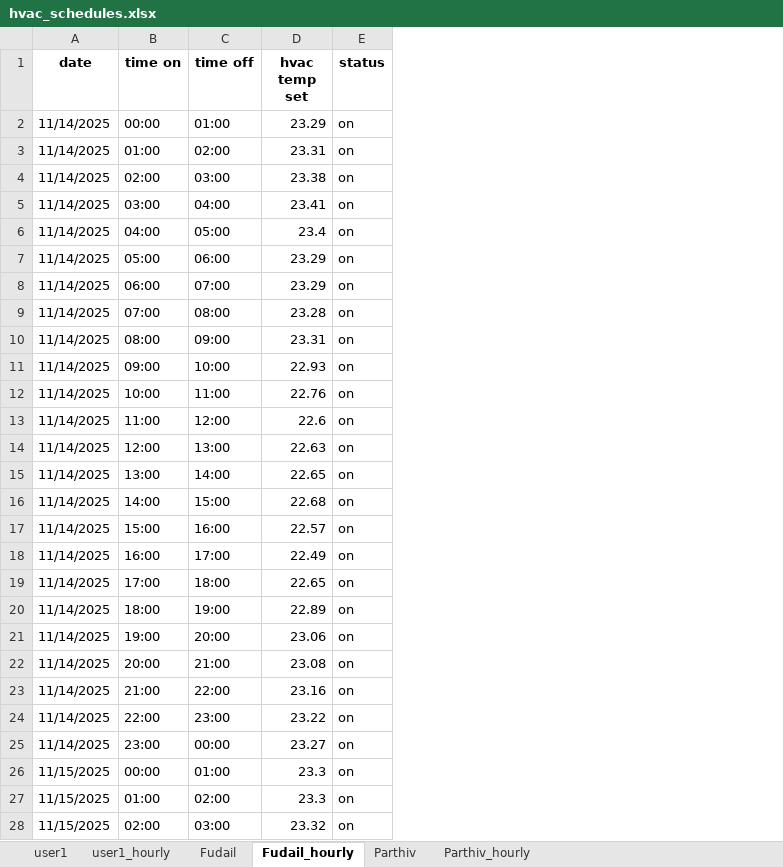
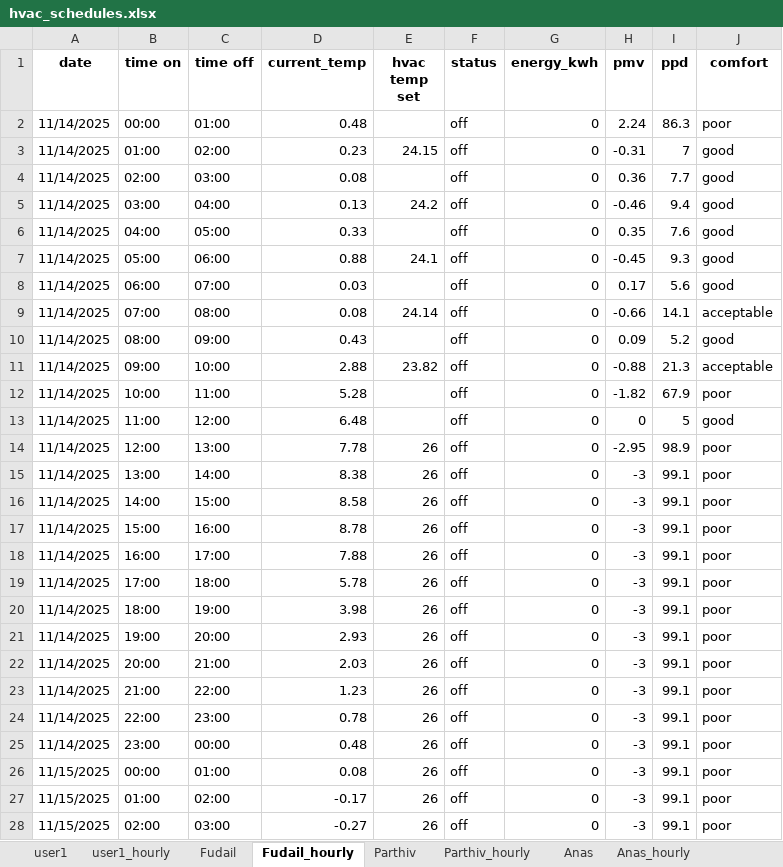
Before and after one commit to Parthiv18/Capstone-Project, an Excel workbook: model/hvac_schedules.xlsx, sheet Fudail_hourly, drawn as a sheet; only a part is shown; values as stored, in another font and other column widths than the file's, no borders; addresses are those after the commit; the diff covers the shown part only; the diff names each change by its address in the sheet, - before the commit and + after, or states it on an @@ line.

Commit message:
created thermostat folder to store hvac simulation data

```diff
--- a/model/hvac_schedules.xlsx (sheet Fudail_hourly)
+++ b/model/hvac_schedules.xlsx (sheet Fudail_hourly)
+sheet tab: Anas
+sheet tab: Anas_hourly
+column D (current_temp), rows 2-28: 0.48 | 0.23 | 0.08 | 0.13 | 0.33 | 0.88 | 0.03 | 0.08 | 0.43 | 2.88 | 5.28 | 6.48 | 7.78 | 8.38 | 8.58 | 8.78 | 7.88 | 5.78 | 3.98 | 2.93 | 2.03 | 1.23 | 0.78 | 0.48 | 0.08 | -0.17 | -0.27
+column G (energy_kwh), rows 2-28: all 0
+column H (pmv), rows 2-28: 2.24 | -0.31 | 0.36 | -0.46 | 0.35 | -0.45 | 0.17 | -0.66 | 0.09 | -0.88 | -1.82 | 0 | -2.95 | -3 | -3 | -3 | -3 | -3 | -3 | -3 | -3 | -3 | -3 | -3 | -3 | -3 | -3
+column I (ppd), rows 2-28: 86.3 | 7 | 7.7 | 9.4 | 7.6 | 9.3 | 5.6 | 14.1 | 5.2 | 21.3 | 67.9 | 5 | 98.9 | 99.1 | 99.1 | 99.1 | 99.1 | 99.1 | 99.1 | 99.1 | 99.1 | 99.1 | 99.1 | 99.1 | 99.1 | 99.1 | 99.1
+column J (comfort), rows 2-28: poor | good | good | good | good | good | good | acceptable | good | acceptable | poor | good | poor | poor | poor | poor | poor | poor | poor | poor | poor | poor | poor | poor | poor | poor | poor
-E2 (hvac temp set): 23.29
+E2 (hvac temp set): (empty)
-F2:F28 (status): on
+F2:F28 (status): off
-E3 (hvac temp set): 23.31
+E3 (hvac temp set): 24.15
-E4 (hvac temp set): 23.38
+E4 (hvac temp set): (empty)
-E5 (hvac temp set): 23.41
+E5 (hvac temp set): 24.2
-E6 (hvac temp set): 23.4
+E6 (hvac temp set): (empty)
-E7 (hvac temp set): 23.29
+E7 (hvac temp set): 24.1
-E8 (hvac temp set): 23.29
+E8 (hvac temp set): (empty)
-E9 (hvac temp set): 23.28
+E9 (hvac temp set): 24.14
-E10 (hvac temp set): 23.31
+E10 (hvac temp set): (empty)
-E11 (hvac temp set): 22.93
+E11 (hvac temp set): 23.82
-E12 (hvac temp set): 22.76
+E12 (hvac temp set): (empty)
-E13 (hvac temp set): 22.6
+E13 (hvac temp set): (empty)
-E14 (hvac temp set): 22.63
+E14 (hvac temp set): 26
-E15 (hvac temp set): 22.65
+E15 (hvac temp set): 26
-E16 (hvac temp set): 22.68
+E16 (hvac temp set): 26
-E17 (hvac temp set): 22.57
+E17 (hvac temp set): 26
-E18 (hvac temp set): 22.49
+E18 (hvac temp set): 26
-E19 (hvac temp set): 22.65
+E19 (hvac temp set): 26
-E20 (hvac temp set): 22.89
+E20 (hvac temp set): 26
-E21 (hvac temp set): 23.06
+E21 (hvac temp set): 26
-E22 (hvac temp set): 23.08
+E22 (hvac temp set): 26
-E23 (hvac temp set): 23.16
+E23 (hvac temp set): 26
-E24 (hvac temp set): 23.22
+E24 (hvac temp set): 26
-E25 (hvac temp set): 23.27
+E25 (hvac temp set): 26
-E26:E27 (hvac temp set): 23.3
+E26:E27 (hvac temp set): 26
-E28 (hvac temp set): 23.32
+E28 (hvac temp set): 26
```
Also changed, not shown: 282 edited cells elsewhere in this sheet, sheet user1_hourly, sheet Parthiv_hourly, sheet Fudail, sheet Parthiv, sheet user1, 4 other files.
